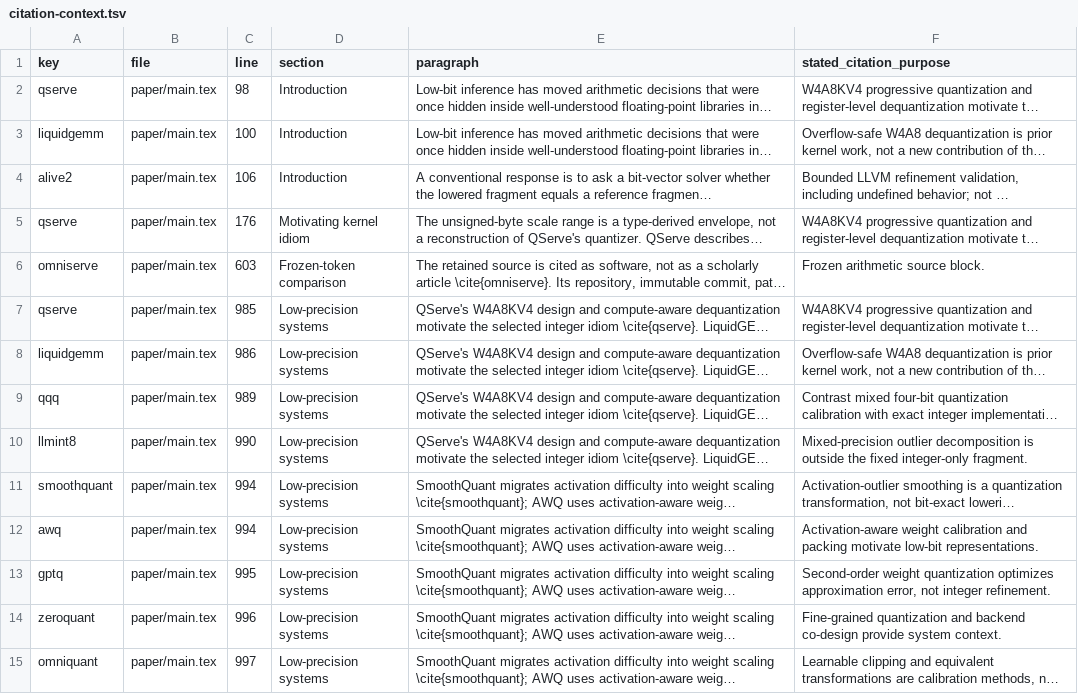
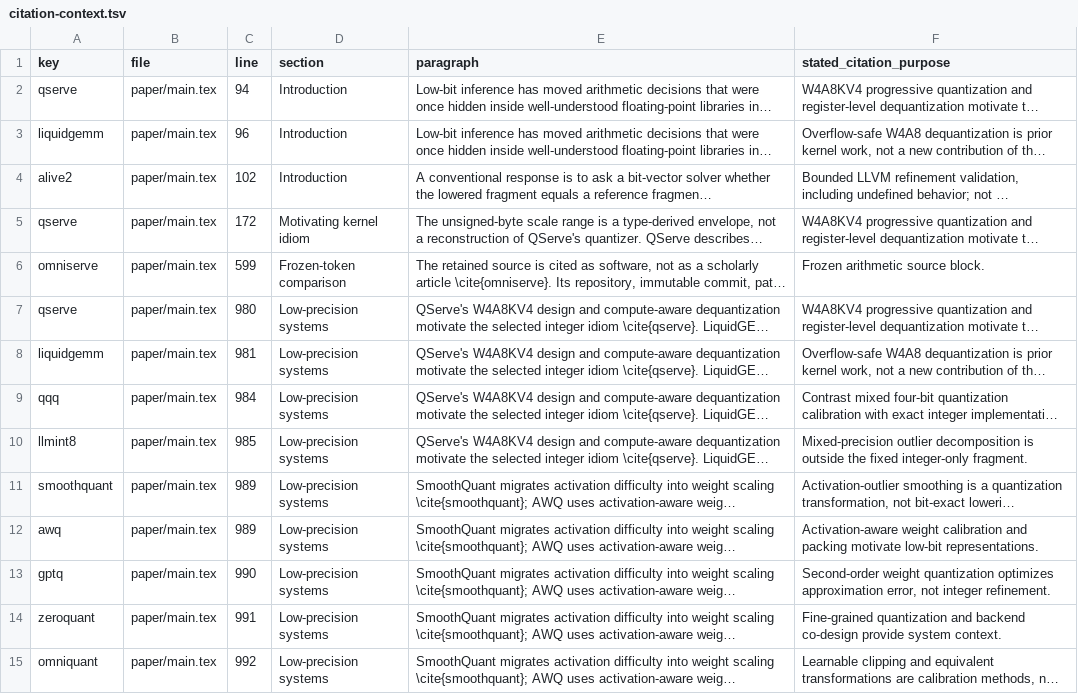
Before and after one commit to Haoyi-Zhang/DecoderQuotient, a TSV file: evidence/citation-context.tsv, drawn as a sheet; only a part is shown; long unchanged cells end in …; the diff covers the shown part only; the diff names each change by its address in the sheet, - before the commit and + after, or states it on an @@ line.

```diff
--- a/evidence/citation-context.tsv
+++ b/evidence/citation-context.tsv
-C2 (line): 98
+C2 (line): 94
-C3 (line): 100
+C3 (line): 96
-C4 (line): 106
+C4 (line): 102
-C5 (line): 176
+C5 (line): 172
-C6 (line): 603
+C6 (line): 599
-C7 (line): 985
+C7 (line): 980
-C8 (line): 986
+C8 (line): 981
-C9 (line): 989
+C9 (line): 984
-C10 (line): 990
+C10 (line): 985
-C11:C12 (line): 994
+C11:C12 (line): 989
-C13 (line): 995
+C13 (line): 990
-C14 (line): 996
+C14 (line): 991
-C15 (line): 997
+C15 (line): 992
```
Also changed, not shown: 66 edited cells elsewhere in this file, 19 other files.
